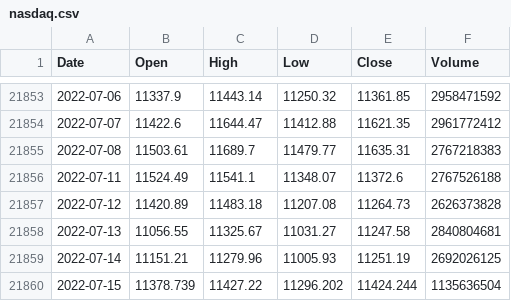
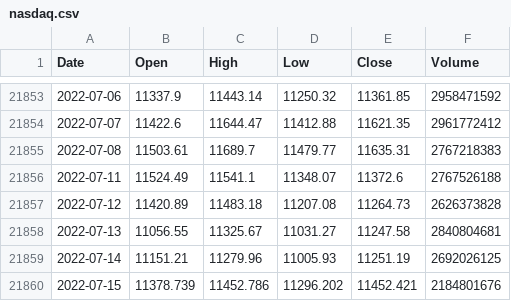
Before and after one commit to KwangYeol/stock-now, a CSV file: index/nasdaq.csv, drawn as a sheet; only a part is shown, gaps mark what is left out.

```diff
--- a/index/nasdaq.csv
+++ b/index/nasdaq.csv
@@ -21859,2 +21859,2 @@ Date,Open,High,Low,Close,Volume
 2022-07-14,11151.21,11279.96,11005.93,11251.19,2692026125
-2022-07-15,11378.739,11427.22,11296.202,11424.244,1135636504
+2022-07-15,11378.739,11452.786,11296.202,11452.421,2184801676
```
Also changed, not shown: 2 other files.
